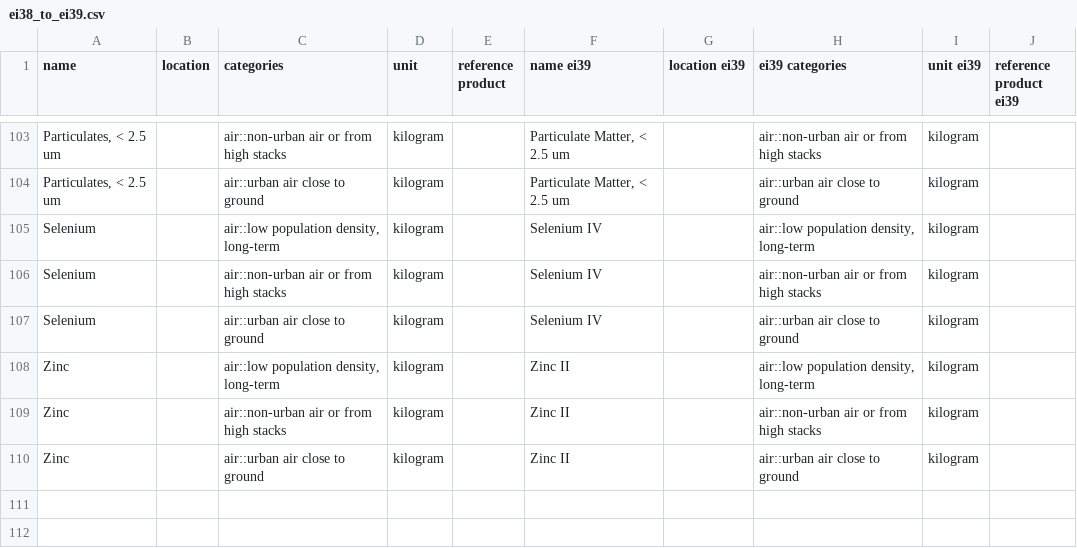
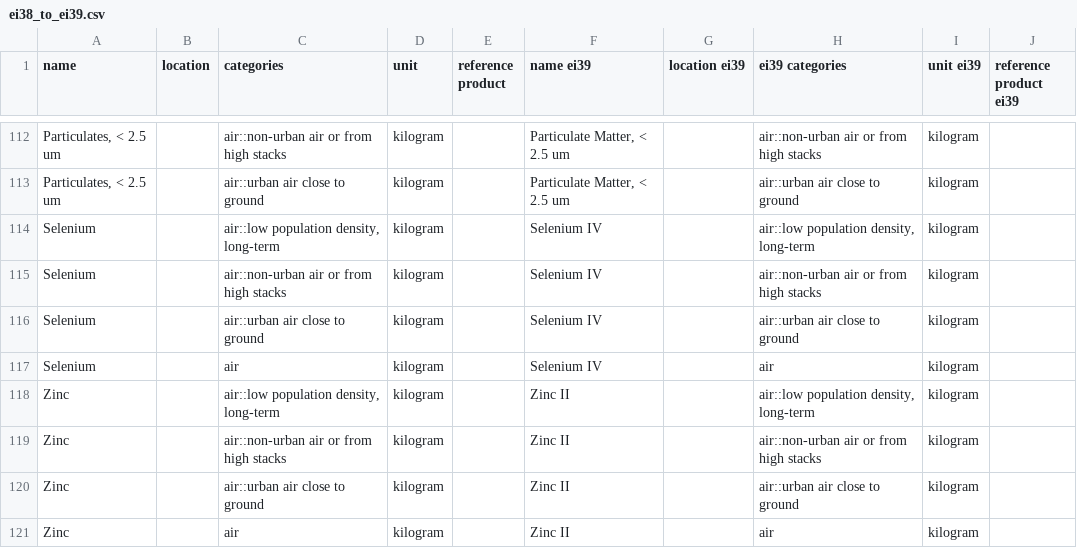
Before and after one commit to romainsacchi/carculator_utils, a CSV file: carculator_utils/data/export/ei38_to_ei39.csv, drawn as a sheet; only a part is shown, gaps mark what is left out; the diff covers the shown part only; the diff names each change by its address in the sheet, - before the commit and + after, or states it on an @@ line.

```diff
--- a/carculator_utils/data/export/ei38_to_ei39.csv
+++ b/carculator_utils/data/export/ei38_to_ei39.csv
+row 117: Selenium |  | air | kilogram |  | Selenium IV |  | air | kilogram
+row 121: Zinc |  | air | kilogram |  | Zinc II |  | air | kilogram
```
Also changed, not shown: 9 added rows elsewhere in this file, carculator_utils/data/export/references.csv, 1 other file.
